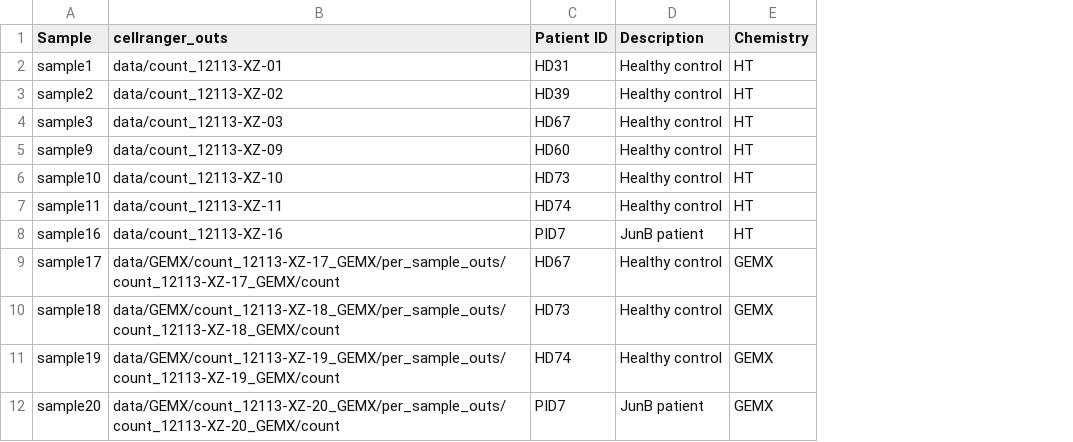
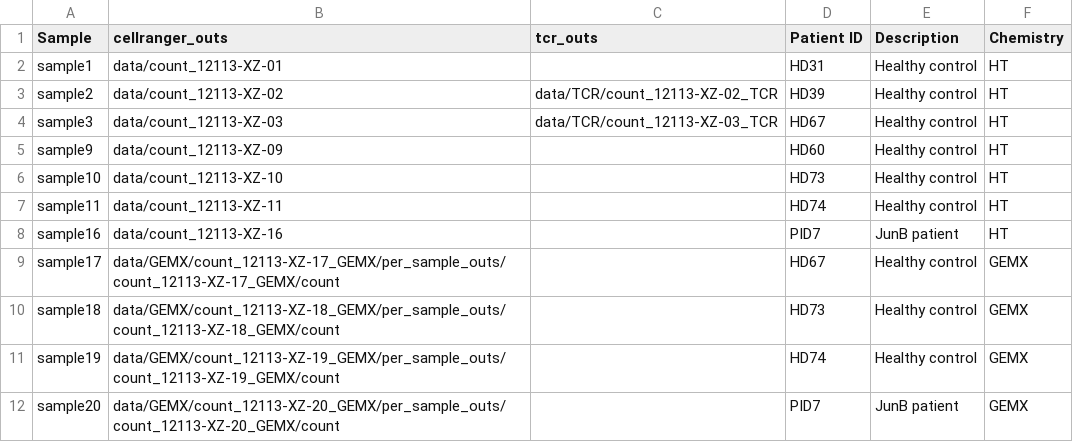
Before and after one commit to yexiang2046/sc_gex_tcr_integration, a CSV file: samplesheet.csv, drawn as a sheet; the diff names each change by its address in the sheet, - before the commit and + after, or states it on an @@ line.

```diff
--- a/samplesheet.csv
+++ b/samplesheet.csv
+column C (tcr_outs), rows 3-4: data/TCR/count_12113-XZ-02_TCR | data/TCR/count_12113-XZ-03_TCR
```
Also changed, not shown: samplesheet_HT.csv, 12 other files.
